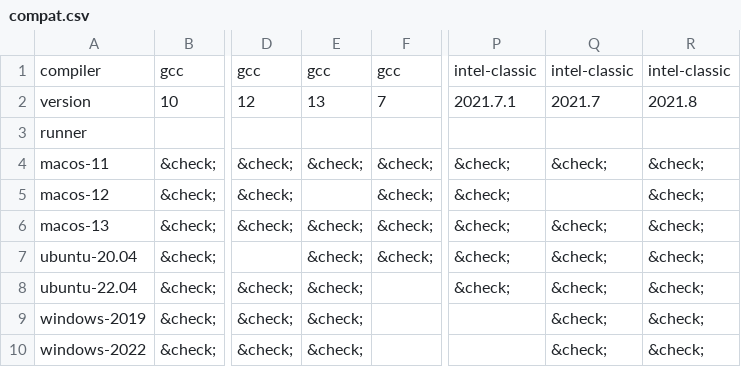
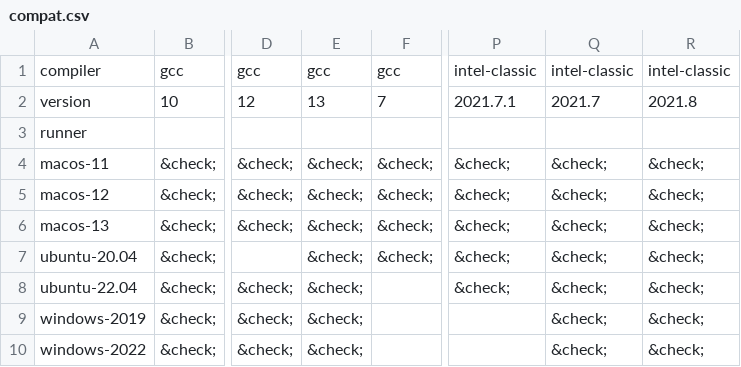
Before and after one commit to w-bonelli/setup-fortran, a CSV file: .github/compat/compat.csv, drawn as a sheet; only a part is shown, gaps mark what is left out; the diff names each change by its address in the sheet, - before the commit and + after, or states it on an @@ line.

```diff
--- a/.github/compat/compat.csv
+++ b/.github/compat/compat.csv
-E5: (empty)
+E5: &check;
-Q5: (empty)
+Q5: &check;
```
Also changed, not shown: 1 other file.
